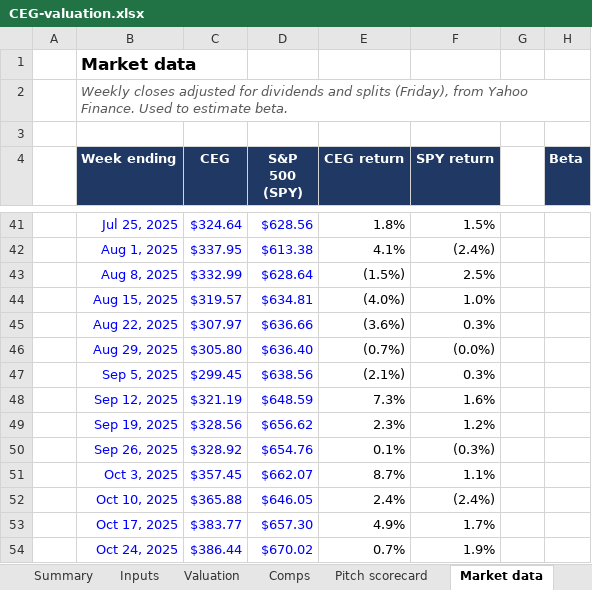
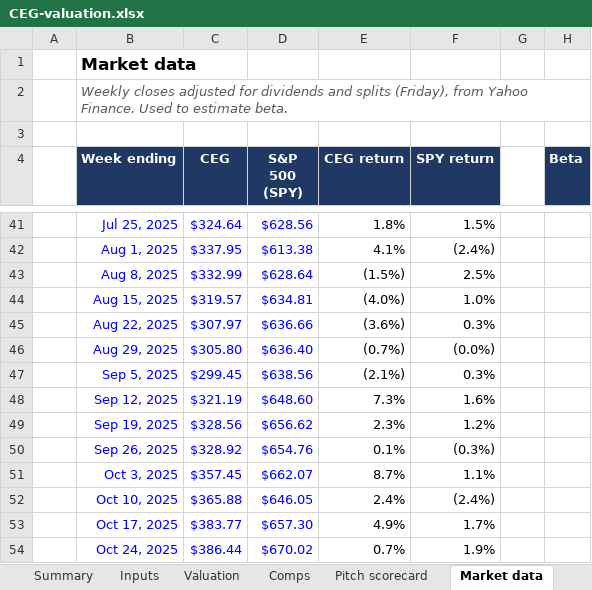
Before and after one commit to ajthakkar/constellation-model, an Excel workbook: model/CEG-valuation.xlsx, sheet Market data, drawn as a sheet; only a part is shown, gaps mark what is left out; values as stored, in another font and other column widths than the file's, no borders; the diff names each change by its address in the sheet, - before the commit and + after, or states it on an @@ line.

```diff
--- a/model/CEG-valuation.xlsx (sheet Market data)
+++ b/model/CEG-valuation.xlsx (sheet Market data)
-D48 (S&P 500 (SPY)): $648.59
+D48 (S&P 500 (SPY)): $648.60
```
Also changed, not shown: sheet Pitch scorecard, sheet Sources, sheet Summary, sheet Valuation, charts or pictures, 5 other files.
